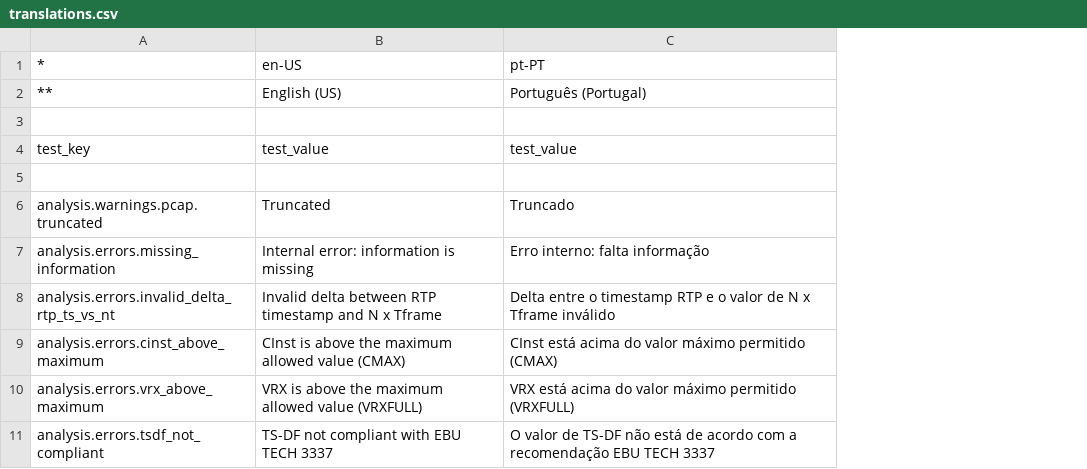
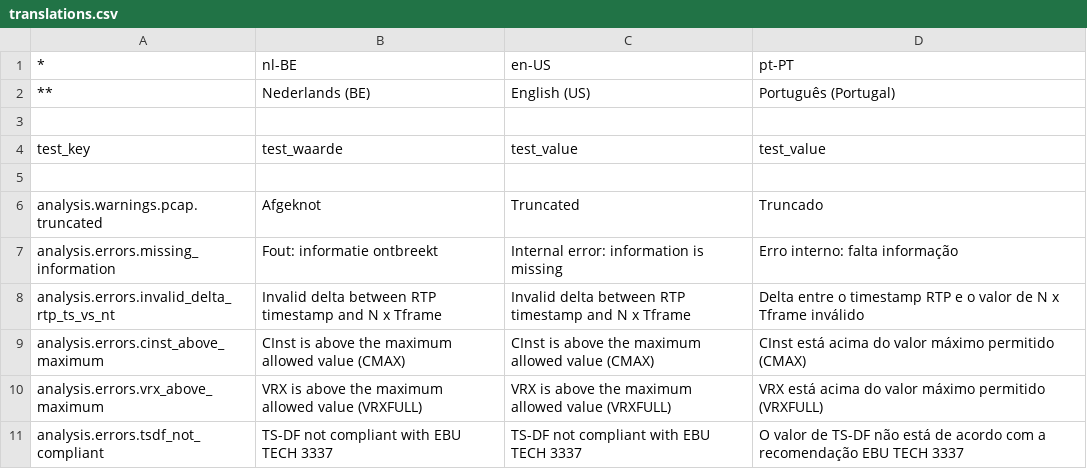
Before and after one commit to ebu/pi-list, a CSV file: apps/gui/data/translations.csv, drawn as a sheet; only a part is shown; the diff names each change by its address in the sheet, - before the commit and + after, or states it on an @@ line.

```diff
--- a/apps/gui/data/translations.csv
+++ b/apps/gui/data/translations.csv
+column B (nl-BE), rows 2-11: Nederlands (BE) |  | test_waarde |  | Afgeknot | Fout: informatie ontbreekt | Invalid delta between RTP timestamp and N x Tframe | CInst is above the maximum allowed value (CMAX) | VRX is above the maximum allowed value (VRXFULL) | TS-DF not compliant with EBU TECH 3337
```
Also changed, not shown: 2 other files.
